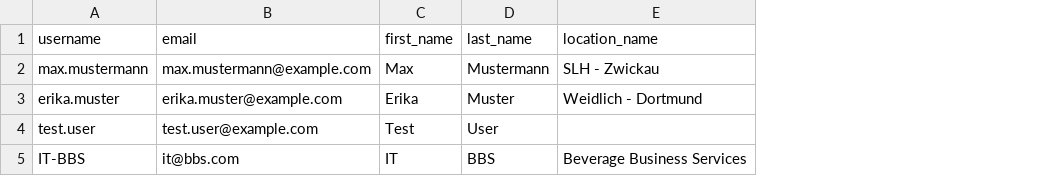
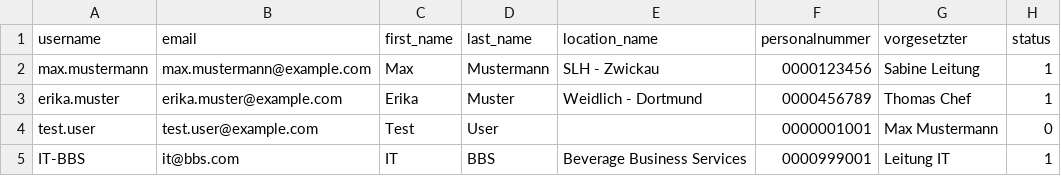
Before and after one commit to glhsman/mini-snipe-it, a CSV file: public/downloads/sample_users_extended.csv, drawn as a sheet; the diff names each change by its address in the sheet, - before the commit and + after, or states it on an @@ line.

Commit message:
Polish user import and verification

```diff
--- a/public/downloads/sample_users_extended.csv
+++ b/public/downloads/sample_users_extended.csv
+column F (personalnummer), rows 2-5: 0000123456 | 0000456789 | 0000001001 | 0000999001
+column G (vorgesetzter), rows 2-5: Sabine Leitung | Thomas Chef | Max Mustermann | Leitung IT
+column H (status), rows 2-5: 1 | 1 | 0 | 1
```
Also changed, not shown: 6 other files.
